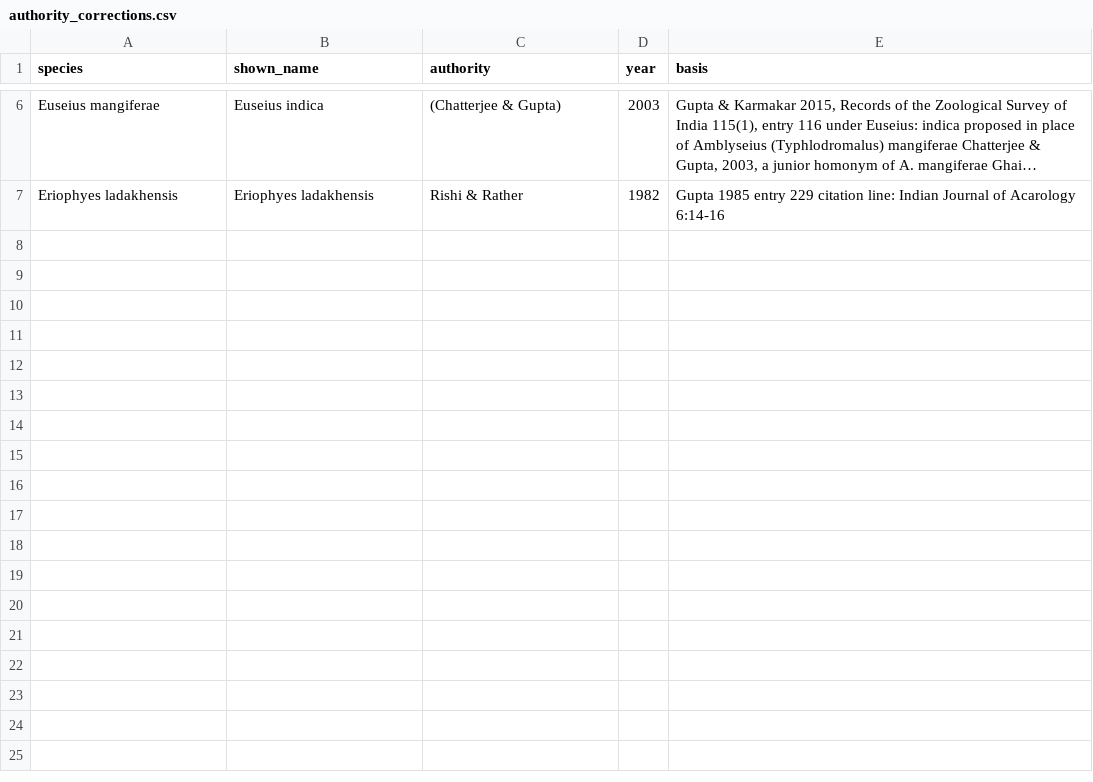
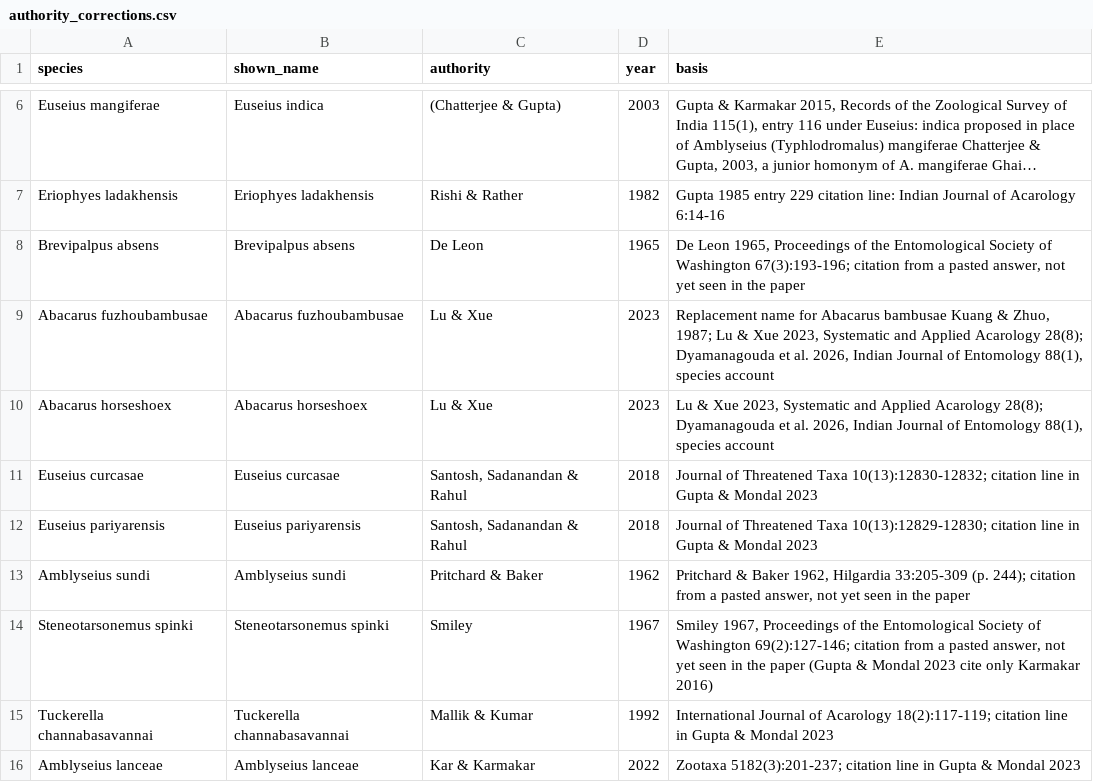
Before and after one commit to vkcvaibhav-eng/india-agri-mite-coi, a CSV file: data/checklist/authority_corrections.csv, drawn as a sheet; only a part is shown, gaps mark what is left out; long unchanged cells end in …; the diff names each change by its address in the sheet, - before the commit and + after, or states it on an @@ line.

```diff
--- a/data/checklist/authority_corrections.csv
+++ b/data/checklist/authority_corrections.csv
+row 8: Brevipalpus absens | Brevipalpus absens | De Leon | 1965 | De Leon 1965, Proceedings of the Entomological Society of Washington 67(3):193-196; citation from a pasted answer, not yet seen in the paper
+row 9: Abacarus fuzhoubambusae | Abacarus fuzhoubambusae | Lu & Xue | 2023 | Replacement name for Abacarus bambusae Kuang & Zhuo, 1987; Lu & Xue 2023, Systematic and Applied Acarology 28(8); Dyamanagouda et al. 2026, Indian Journal of Entomology 88(1), species account
+row 10: Abacarus horseshoex | Abacarus horseshoex | Lu & Xue | 2023 | Lu & Xue 2023, Systematic and Applied Acarology 28(8); Dyamanagouda et al. 2026, Indian Journal of Entomology 88(1), species account
+row 11: Euseius curcasae | Euseius curcasae | Santosh, Sadanandan & Rahul | 2018 | Journal of Threatened Taxa 10(13):12830-12832; citation line in Gupta & Mondal 2023
+row 12: Euseius pariyarensis | Euseius pariyarensis | Santosh, Sadanandan & Rahul | 2018 | Journal of Threatened Taxa 10(13):12829-12830; citation line in Gupta & Mondal 2023
+row 13: Amblyseius sundi | Amblyseius sundi | Pritchard & Baker | 1962 | Pritchard & Baker 1962, Hilgardia 33:205-309 (p. 244); citation from a pasted answer, not yet seen in the paper
+row 14: Steneotarsonemus spinki | Steneotarsonemus spinki | Smiley | 1967 | Smiley 1967, Proceedings of the Entomological Society of Washington 69(2):127-146; citation from a pasted answer, not yet seen in the paper (Gupta & Mondal 2023 cite only Karmakar 2016)
+row 15: Tuckerella channabasavannai | Tuckerella channabasavannai | Mallik & Kumar | 1992 | International Journal of Acarology 18(2):117-119; citation line in Gupta & Mondal 2023
+row 16: Amblyseius lanceae | Amblyseius lanceae | Kar & Karmakar | 2022 | Zootaxa 5182(3):201-237; citation line in Gupta & Mondal 2023
```
Also changed, not shown: data/checklist/species_list.csv.
